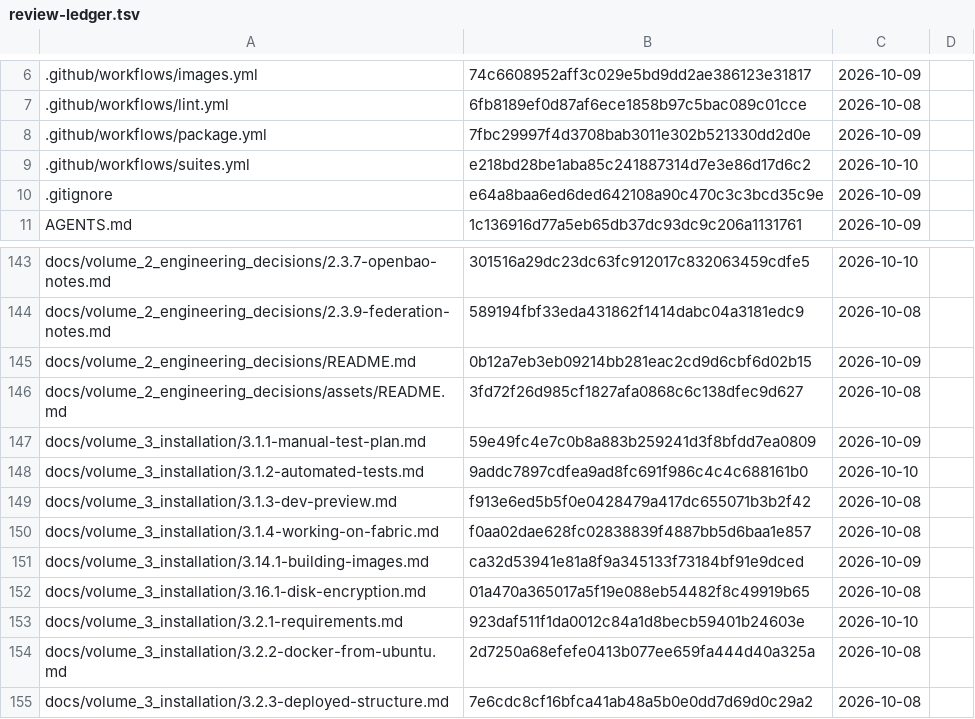
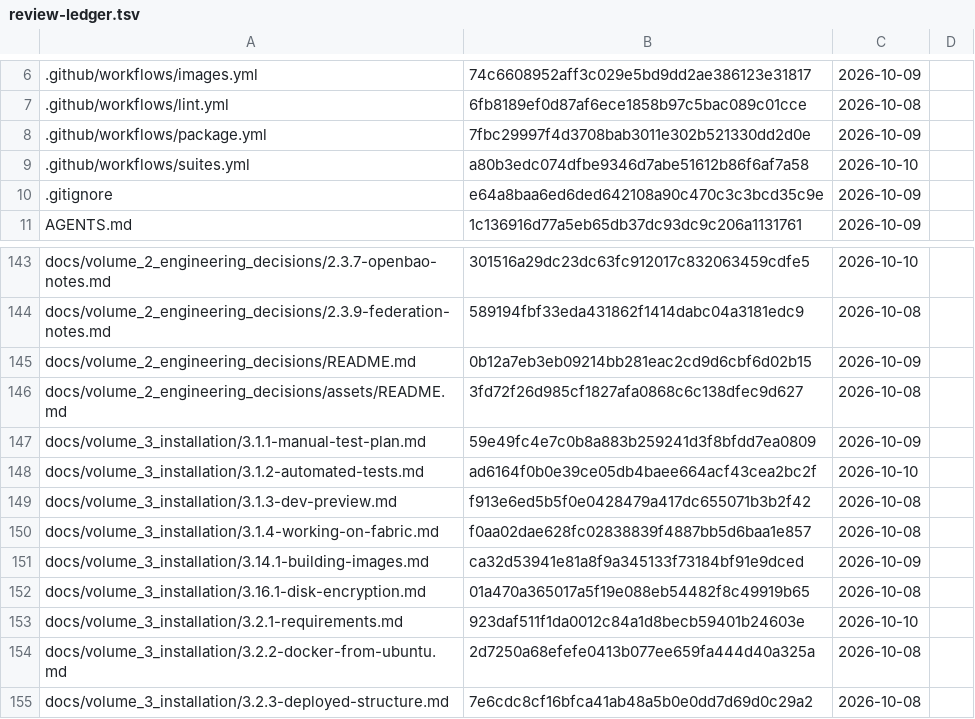
Before and after one commit to archdukejim/open-fabric, a TSV file: docs/volume_2_engineering_decisions/assets/review-ledger.tsv, drawn as a sheet; only a part is shown, gaps mark what is left out.

```diff
--- a/docs/volume_2_engineering_decisions/assets/review-ledger.tsv
+++ b/docs/volume_2_engineering_decisions/assets/review-ledger.tsv
@@ -8,3 +8,3 @@
 .github/workflows/package.yml	7fbc29997f4d3708bab3011e302b521330dd2d0e	2026-10-09	
-.github/workflows/suites.yml	e218bd28be1aba85c241887314d7e3e86d17d6c2	2026-10-10	
+.github/workflows/suites.yml	a80b3edc074dfbe9346d7abe51612b86f6af7a58	2026-10-10	
 .gitignore	e64a8baa6ed6ded642108a90c470c3c3bcd35c9e	2026-10-09	
@@ -147,3 +147,3 @@ docs/volume_2_engineering_decisions/assets/README.md	3fd72f26d985cf1827afa0868c6
 docs/volume_3_installation/3.1.1-manual-test-plan.md	59e49fc4e7c0b8a883b259241d3f8bfdd7ea0809	2026-10-09	
-docs/volume_3_installation/3.1.2-automated-tests.md	9addc7897cdfea9ad8fc691f986c4c4c688161b0	2026-10-10	
+docs/volume_3_installation/3.1.2-automated-tests.md	ad6164f0b0e39ce05db4baee664acf43cea2bc2f	2026-10-10	
 docs/volume_3_installation/3.1.3-dev-preview.md	f913e6ed5b5f0e0428479a417dc655071b3b2f42	2026-10-08	
```
Also changed, not shown: 2 other files.
